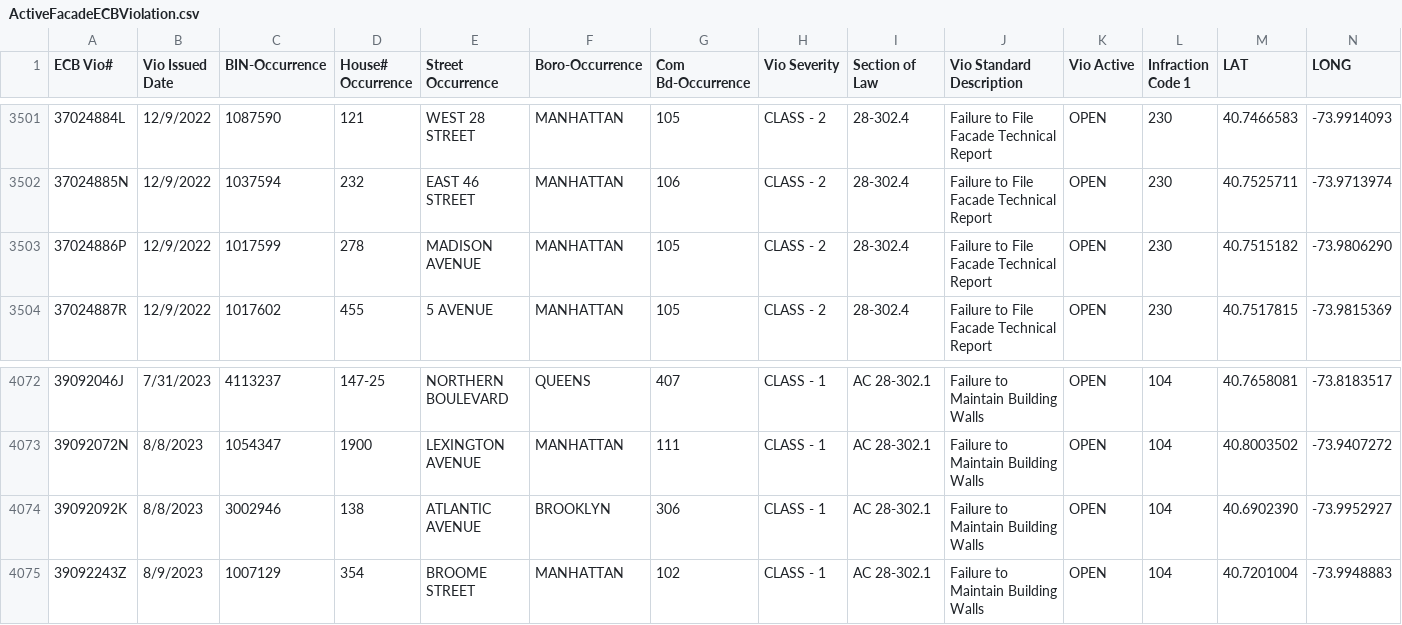
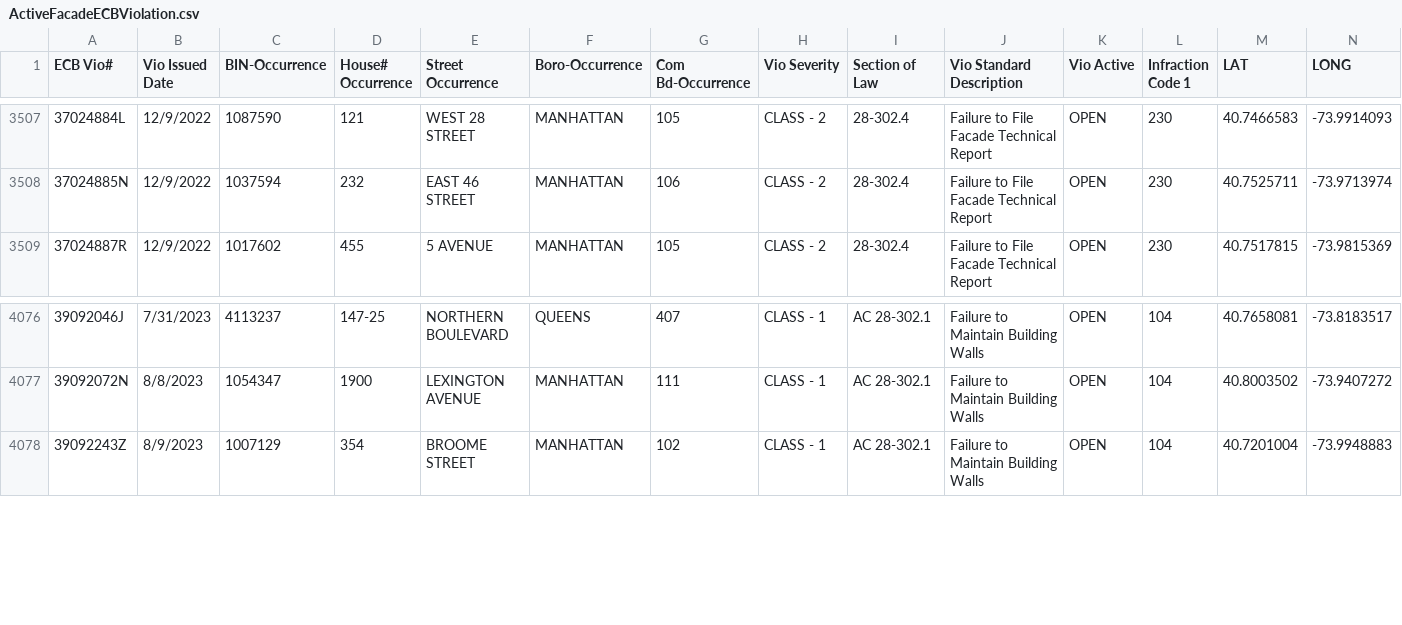
Before and after one commit to NYCDOB/FacadeSafetyReport, a CSV file: data/ActiveFacadeECBViolation.csv, drawn as a sheet; only a part is shown, gaps mark what is left out; removed rows and columns are numbered as before the commit, all else as after; the diff covers the shown part only; the diff names each change by its address in the sheet, - before the commit and + after, or states it on an @@ line.

```diff
--- a/data/ActiveFacadeECBViolation.csv
+++ b/data/ActiveFacadeECBViolation.csv
-row 3503: 37024886P | 12/9/2022 | 1017599 | 278 | MADISON AVENUE | MANHATTAN | 105 | CLASS - 2 | 28-302.4 | Failure to File Facade Technical Report | OPEN | 230 | 40.7515182 | -73.9806290
-row 4074: 39092092K | 8/8/2023 | 3002946 | 138 | ATLANTIC AVENUE | BROOKLYN | 306 | CLASS - 1 | AC 28-302.1 | Failure to Maintain Building Walls | OPEN | 104 | 40.6902390 | -73.9952927
```
Also changed, not shown: 7 added rows, 2 removed rows and 4 edited cells elsewhere in this file, 1 other file.
